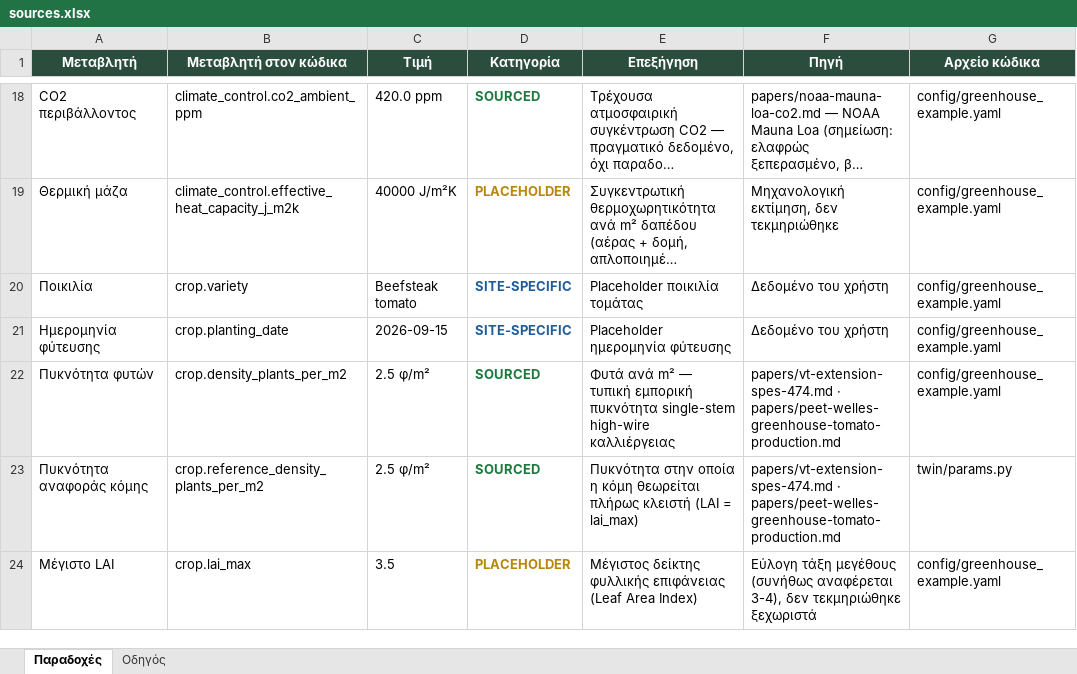
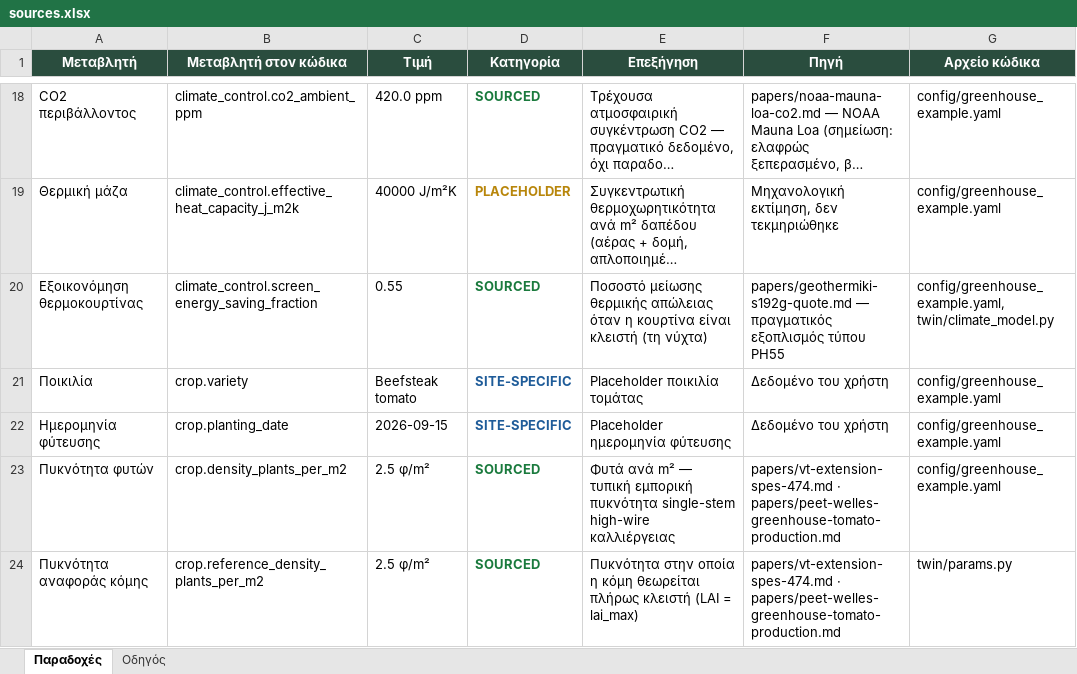
Before and after one commit to VaGlar/Greenhouse-Digital-Twin, an Excel workbook: docs/assumptions/sources.xlsx, sheet Παραδοχές, drawn as a sheet; only a part is shown, gaps mark what is left out; the shorter side is filled out with more unchanged rows; long unchanged cells end in …; values as stored, in another font and other column widths than the file's, no borders; the diff names each change by its address in the sheet, - before the commit and + after, or states it on an @@ line.

```diff
--- a/docs/assumptions/sources.xlsx (sheet Παραδοχές)
+++ b/docs/assumptions/sources.xlsx (sheet Παραδοχές)
+row 20: Εξοικονόμηση θερμοκουρτίνας | climate_control.screen_energy_saving_fraction | 0.55 | SOURCED | Ποσοστό μείωσης θερμικής απώλειας όταν η κουρτίνα είναι κλειστή (τη νύχτα) | papers/geothermiki-s192g-quote.md — πραγματικός εξοπλισμός τύπου PH55 | config/greenhouse_example.yaml, twin/climate_model.py
```
Also changed, not shown: 7 other files.
